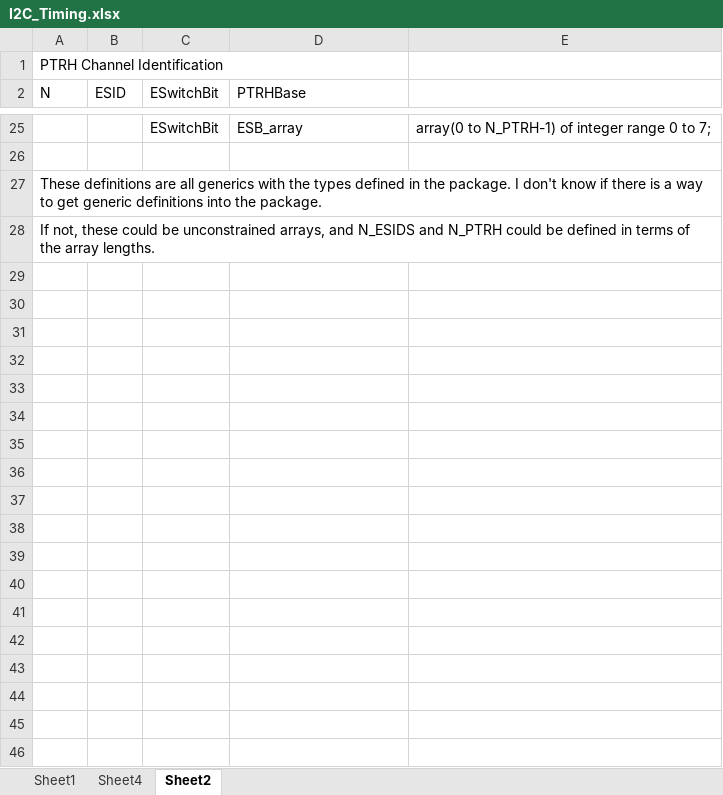
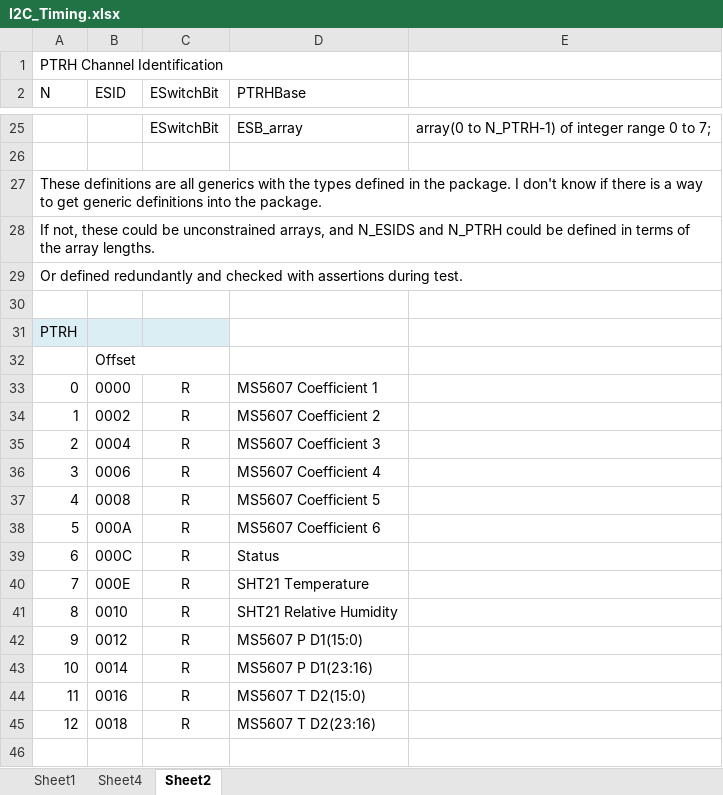
Before and after one commit to nthallen/arp-fpga, an Excel workbook: syscon_usb/DACS_V1_0_ISE/tools/I2C_Timing.xlsx, sheet Sheet2, drawn as a sheet; only a part is shown, gaps mark what is left out; values as stored, in another font and other column widths than the file's, no borders; the diff covers the shown part only; the diff names each change by its address in the sheet, - before the commit and + after, or states it on an @@ line.

```diff
--- a/syscon_usb/DACS_V1_0_ISE/tools/I2C_Timing.xlsx (sheet Sheet2)
+++ b/syscon_usb/DACS_V1_0_ISE/tools/I2C_Timing.xlsx (sheet Sheet2)
+row 29: Or defined redundantly and checked with assertions during test.
+row 30: (empty)
+row 31: PTRH
+row 32:  | Offset
+row 33: 0 | 0000 | R | MS5607 Coefficient 1
+row 34: 1 | 0002 | R | MS5607 Coefficient 2
+row 35: 2 | 0004 | R | MS5607 Coefficient 3
+row 36: 3 | 0006 | R | MS5607 Coefficient 4
+row 37: 4 | 0008 | R | MS5607 Coefficient 5
+row 38: 5 | 000A | R | MS5607 Coefficient 6
+row 39: 6 | 000C | R | Status
+row 40: 7 | 000E | R | SHT21 Temperature
+row 41: 8 | 0010 | R | SHT21 Relative Humidity
+row 42: 9 | 0012 | R | MS5607 P D1(15:0)
+row 43: 10 | 0014 | R | MS5607 P D1(23:16)
+row 44: 11 | 0016 | R | MS5607 T D2(15:0)
+row 45: 12 | 0018 | R | MS5607 T D2(23:16)
+row 46: (empty)
```
Also changed, not shown: 11 added rows and 1 edited cell elsewhere in this sheet, sheet Sheet4, charts or pictures, syscon_usb/DACS_V1_0_ISE/tools/dacs.ucf.xlsx, syscon_usb/DACS_V1_0_ISE/tools/dacs_memory_map.xlsx, 1 other file.
